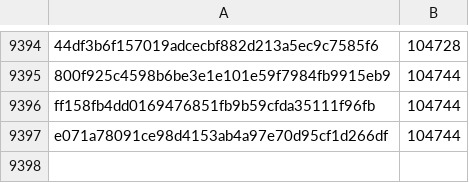
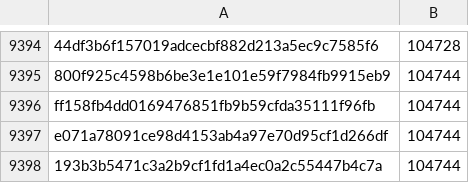
Before and after one commit to pybricks/pybricks-micropython, a CSV file: movehub.csv, drawn as a sheet; only a part is shown, gaps mark what is left out; the diff names each change by its address in the sheet, - before the commit and + after, or states it on an @@ line.

Commit message:
movehub: Add 193b3b54: 104744 (+0).

```diff
--- a/movehub.csv
+++ b/movehub.csv
+row 9398: 193b3b5471c3a2b9cf1fd1a4ec0a2c55447b4c7a | 104744
```
